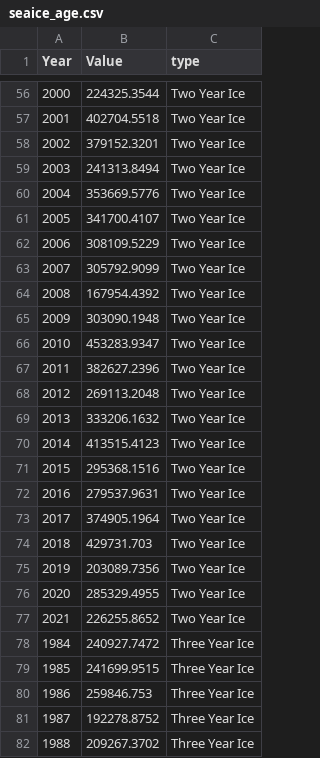
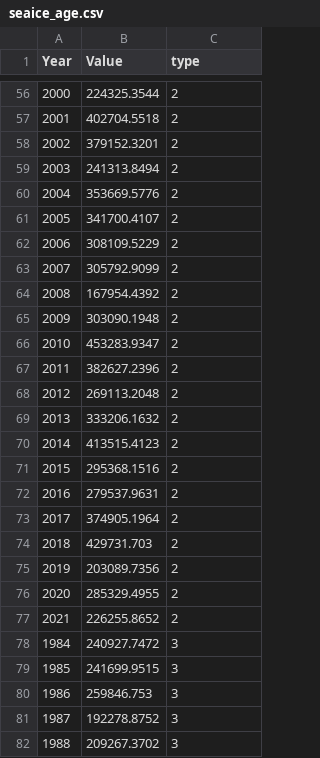
Before and after one commit to Keiii25/Data_Visualisation_Chartjs, a CSV file: Assignment2/data/seaice_age.csv, drawn as a sheet; only a part is shown, gaps mark what is left out; the diff covers the shown part only.

```diff
--- a/Assignment2/data/seaice_age.csv
+++ b/Assignment2/data/seaice_age.csv
@@ -56,27 +56,27 @@ Year,Value,type
-2000,224325.3544,Two Year Ice
-2001,402704.5518,Two Year Ice
-2002,379152.3201,Two Year Ice
-2003,241313.8494,Two Year Ice
-2004,353669.5776,Two Year Ice
-2005,341700.4107,Two Year Ice
-2006,308109.5229,Two Year Ice
-2007,305792.9099,Two Year Ice
-2008,167954.4392,Two Year Ice
-2009,303090.1948,Two Year Ice
-2010,453283.9347,Two Year Ice
-2011,382627.2396,Two Year Ice
-2012,269113.2048,Two Year Ice
-2013,333206.1632,Two Year Ice
-2014,413515.4123,Two Year Ice
-2015,295368.1516,Two Year Ice
-2016,279537.9631,Two Year Ice
-2017,374905.1964,Two Year Ice
-2018,429731.703,Two Year Ice
-2019,203089.7356,Two Year Ice
-2020,285329.4955,Two Year Ice
-2021,226255.8652,Two Year Ice
-1984,240927.7472,Three Year Ice
-1985,241699.9515,Three Year Ice
-1986,259846.753,Three Year Ice
-1987,192278.8752,Three Year Ice
-1988,209267.3702,Three Year Ice
+2000,224325.3544,2
+2001,402704.5518,2
+2002,379152.3201,2
+2003,241313.8494,2
+2004,353669.5776,2
+2005,341700.4107,2
+2006,308109.5229,2
+2007,305792.9099,2
+2008,167954.4392,2
+2009,303090.1948,2
+2010,453283.9347,2
+2011,382627.2396,2
+2012,269113.2048,2
+2013,333206.1632,2
+2014,413515.4123,2
+2015,295368.1516,2
+2016,279537.9631,2
+2017,374905.1964,2
+2018,429731.703,2
+2019,203089.7356,2
+2020,285329.4955,2
+2021,226255.8652,2
+1984,240927.7472,3
+1985,241699.9515,3
+1986,259846.753,3
+1987,192278.8752,3
+1988,209267.3702,3
```
Also changed, not shown: 163 edited cells elsewhere in this file.
